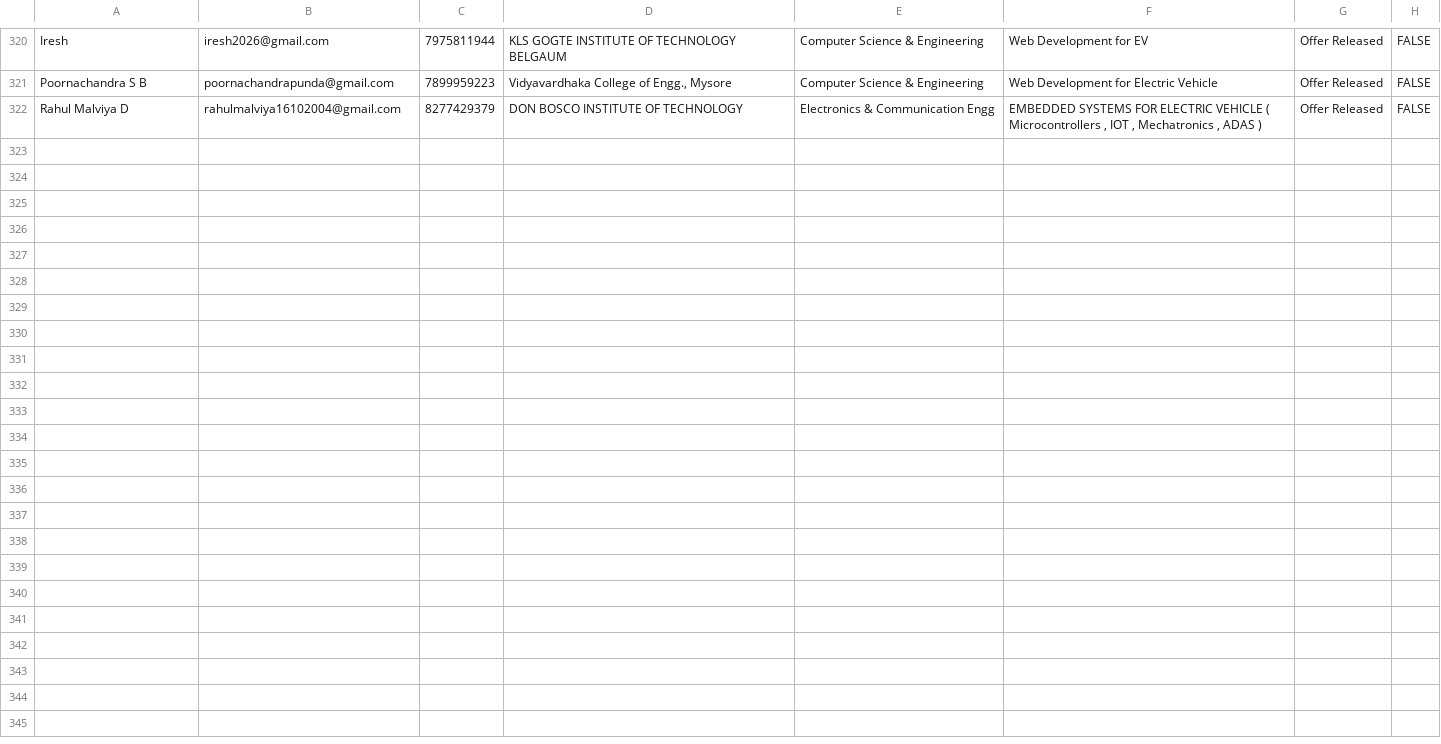
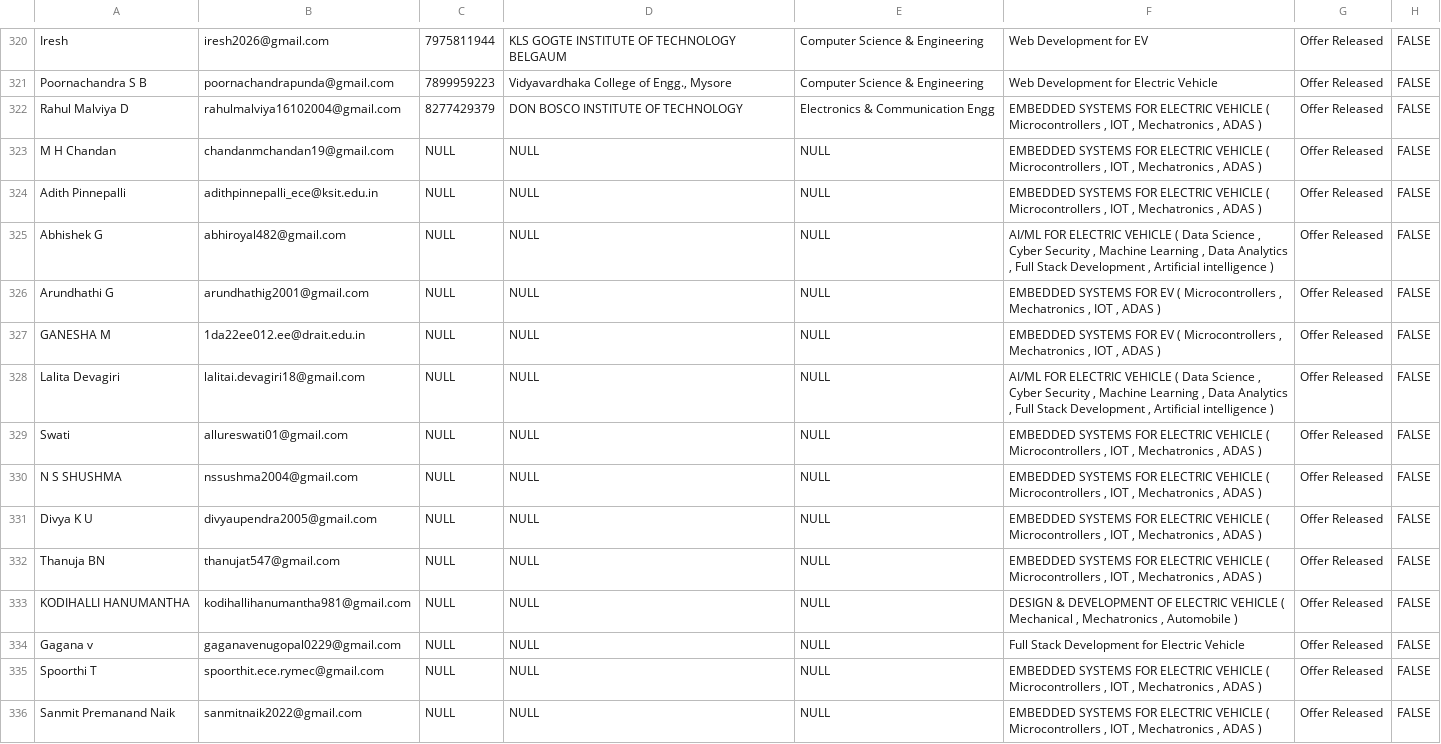
Before and after one commit to ayushgayakwad/visionastraa-website, a CSV file: VTU EV Internship Offer Letters/jan_offer_released_applicants_34.csv, drawn as a sheet; only a part is shown, gaps mark what is left out; the diff names each change by its address in the sheet, - before the commit and + after, or states it on an @@ line.

Commit message:
Updates

```diff
--- a/VTU EV Internship Offer Letters/jan_offer_released_applicants_34.csv
+++ b/VTU EV Internship Offer Letters/jan_offer_released_applicants_34.csv
+row 323: M H Chandan | chandanmchandan19@gmail.com | NULL | NULL | NULL | EMBEDDED SYSTEMS FOR ELECTRIC VEHICLE ( Microcontrollers , IOT , Mechatronics , ADAS ) | Offer Released | FALSE
+row 324: Adith Pinnepalli | adithpinnepalli_ece@ksit.edu.in | NULL | NULL | NULL | EMBEDDED SYSTEMS FOR ELECTRIC VEHICLE ( Microcontrollers , IOT , Mechatronics , ADAS ) | Offer Released | FALSE
+row 325: Abhishek G | abhiroyal482@gmail.com | NULL | NULL | NULL | AI/ML FOR ELECTRIC VEHICLE ( Data Science , Cyber Security , Machine Learning , Data Analytics , Full Stack Development , Artificial intelligence ) | Offer Released | FALSE
+row 326: Arundhathi G | arundhathig2001@gmail.com | NULL | NULL | NULL | EMBEDDED SYSTEMS FOR EV ( Microcontrollers , Mechatronics , IOT , ADAS ) | Offer Released | FALSE
+row 327: GANESHA M | 1da22ee012.ee@drait.edu.in | NULL | NULL | NULL | EMBEDDED SYSTEMS FOR EV ( Microcontrollers , Mechatronics , IOT , ADAS ) | Offer Released | FALSE
+row 328: Lalita Devagiri | lalitai.devagiri18@gmail.com | NULL | NULL | NULL | AI/ML FOR ELECTRIC VEHICLE ( Data Science , Cyber Security , Machine Learning , Data Analytics , Full Stack Development , Artificial intelligence ) | Offer Released | FALSE
+row 329: Swati | allureswati01@gmail.com | NULL | NULL | NULL | EMBEDDED SYSTEMS FOR ELECTRIC VEHICLE ( Microcontrollers , IOT , Mechatronics , ADAS ) | Offer Released | FALSE
+row 330: N S SHUSHMA | nssushma2004@gmail.com | NULL | NULL | NULL | EMBEDDED SYSTEMS FOR ELECTRIC VEHICLE ( Microcontrollers , IOT , Mechatronics , ADAS ) | Offer Released | FALSE
+row 331: Divya K U | divyaupendra2005@gmail.com | NULL | NULL | NULL | EMBEDDED SYSTEMS FOR ELECTRIC VEHICLE ( Microcontrollers , IOT , Mechatronics , ADAS ) | Offer Released | FALSE
+row 332: Thanuja BN | thanujat547@gmail.com | NULL | NULL | NULL | EMBEDDED SYSTEMS FOR ELECTRIC VEHICLE ( Microcontrollers , IOT , Mechatronics , ADAS ) | Offer Released | FALSE
+row 333: KODIHALLI HANUMANTHA | kodihallihanumantha981@gmail.com | NULL | NULL | NULL | DESIGN & DEVELOPMENT OF ELECTRIC VEHICLE ( Mechanical , Mechatronics , Automobile ) | Offer Released | FALSE
+row 334: Gagana v | gaganavenugopal0229@gmail.com | NULL | NULL | NULL | Full Stack Development for Electric Vehicle | Offer Released | FALSE
+row 335: Spoorthi T | spoorthit.ece.rymec@gmail.com | NULL | NULL | NULL | EMBEDDED SYSTEMS FOR ELECTRIC VEHICLE ( Microcontrollers , IOT , Mechatronics , ADAS ) | Offer Released | FALSE
+row 336: Sanmit Premanand Naik | sanmitnaik2022@gmail.com | NULL | NULL | NULL | EMBEDDED SYSTEMS FOR ELECTRIC VEHICLE ( Microcontrollers , IOT , Mechatronics , ADAS ) | Offer Released | FALSE
```
